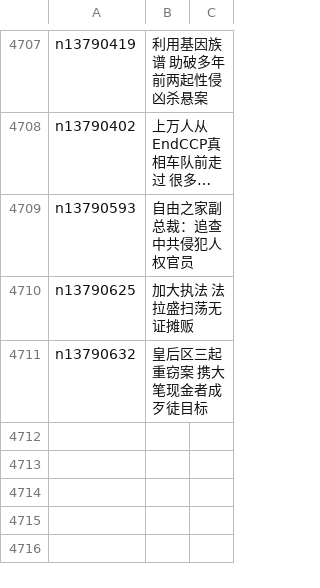
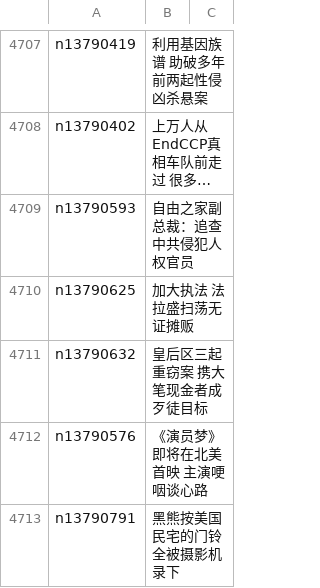
Before and after one commit to easy2view/epoch-news, a CSV file: indexes/ncid1078160.csv, drawn as a sheet; only a part is shown, gaps mark what is left out; long unchanged cells end in …; the diff names each change by its address in the sheet, - before the commit and + after, or states it on an @@ line.

```diff
--- a/indexes/ncid1078160.csv
+++ b/indexes/ncid1078160.csv
+row 4712: n13790576 | 《演员梦》即将在北美首映 主演哽咽谈心路
+row 4713: n13790791 | 黑熊按美国民宅的门铃 全被摄影机录下
```
Also changed, not shown: indexes/ncid1078158.csv, indexes/ncid1349361.csv, 49 other files.
